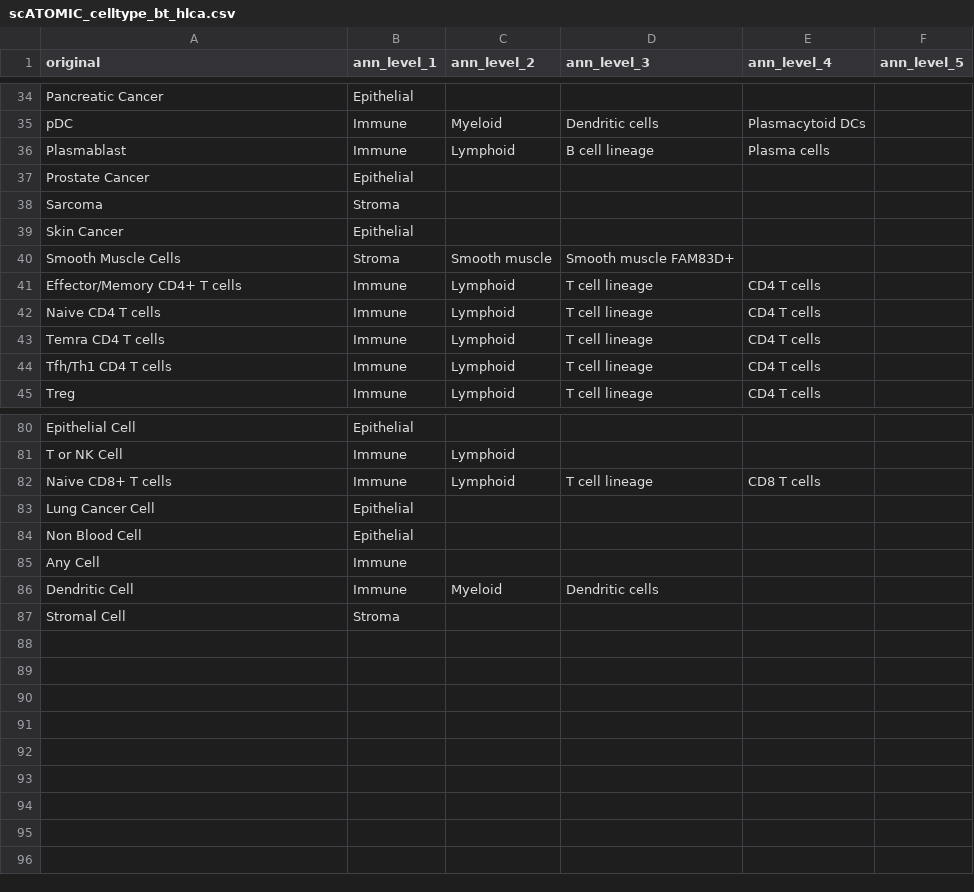
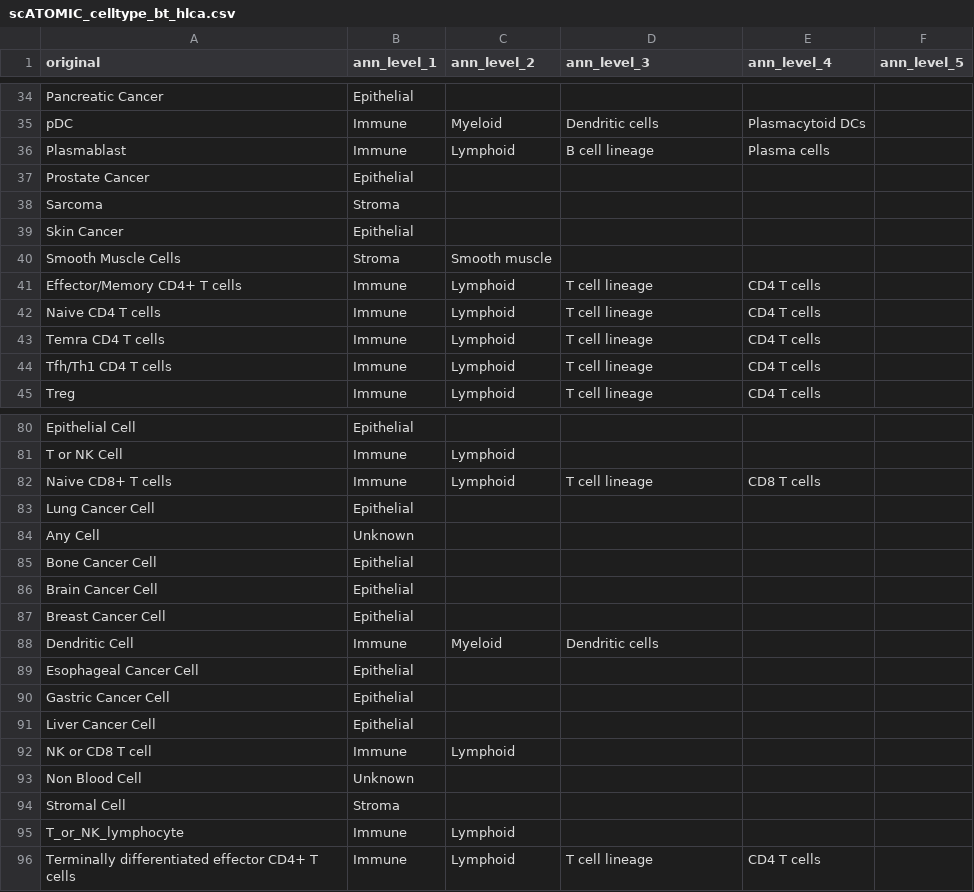
Before and after one commit to NCC-sdklab/CellBRANCH, a CSV file: data/transform_db/scATOMIC_celltype_bt_hlca.csv, drawn as a sheet; only a part is shown, gaps mark what is left out.

```diff
--- a/data/transform_db/scATOMIC_celltype_bt_hlca.csv
+++ b/data/transform_db/scATOMIC_celltype_bt_hlca.csv
@@ -39,3 +39,3 @@ Sarcoma,Stroma,,,,
 Skin Cancer,Epithelial,,,,
-Smooth Muscle Cells,Stroma,Smooth muscle,Smooth muscle FAM83D+,,
+Smooth Muscle Cells,Stroma,Smooth muscle,,,
 Effector/Memory CD4+ T cells,Immune,Lymphoid,T cell lineage,CD4 T cells,
@@ -83,5 +83,14 @@ Naive CD8+ T cells,Immune,Lymphoid,T cell lineage,CD8 T cells,
 Lung Cancer Cell,Epithelial,,,,
-Non Blood Cell,Epithelial,,,,
-Any Cell,Immune,,,,
+Any Cell,Unknown,,,,
+Bone Cancer Cell,Epithelial,,,,
+Brain Cancer Cell,Epithelial,,,,
+Breast Cancer Cell,Epithelial,,,,
 Dendritic Cell,Immune,Myeloid,Dendritic cells,,
+Esophageal Cancer Cell,Epithelial,,,,
+Gastric Cancer Cell,Epithelial,,,,
+Liver Cancer Cell,Epithelial,,,,
+NK or CD8 T cell,Immune,Lymphoid,,,
+Non Blood Cell,Unknown,,,,
 Stromal Cell,Stroma,,,,
+T_or_NK_lymphocyte,Immune,Lymphoid,,,
+Terminally differentiated effector CD4+ T cells,Immune,Lymphoid,T cell lineage,CD4 T cells,
```
Also changed, not shown: data/transform_db/SingleR_celltype_bt_hlca.csv, data/transform_db/celltypist_airway_bt_hlca.csv, 5 other files.
